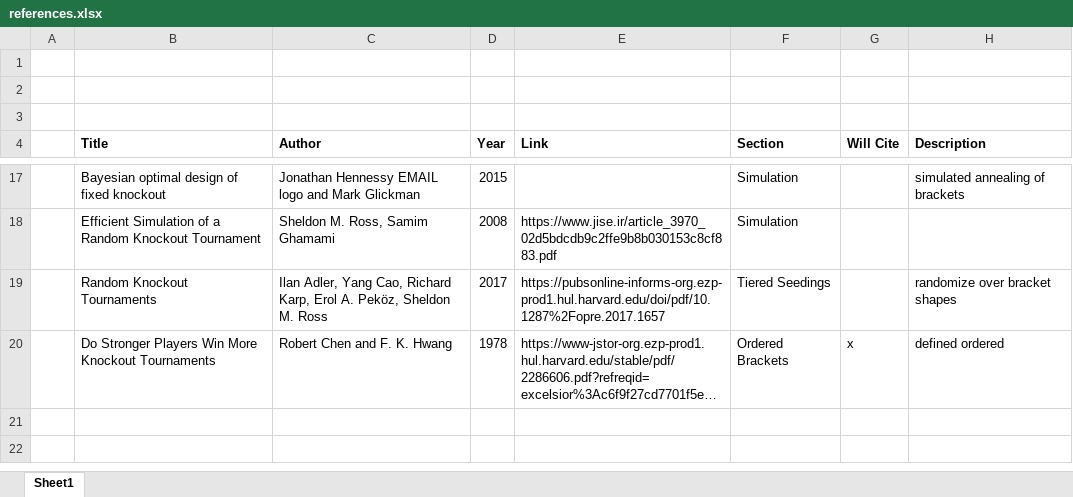
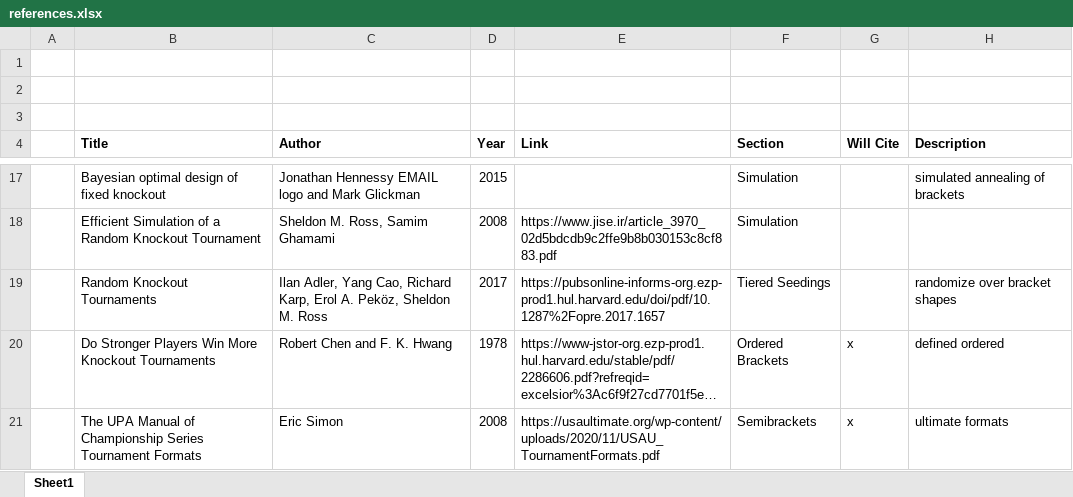
Before and after one commit to leofried/thesis, an Excel workbook: thesis-tex/references.xlsx, sheet Sheet1, drawn as a sheet; only a part is shown, gaps mark what is left out; long unchanged cells end in …; values as stored, in another font and other column widths than the file's, no borders; the diff names each change by its address in the sheet, - before the commit and + after, or states it on an @@ line.

```diff
--- a/thesis-tex/references.xlsx (sheet Sheet1)
+++ b/thesis-tex/references.xlsx (sheet Sheet1)
+row 21:  | The UPA Manual of Championship Series Tournament Formats | Eric Simon | 2008 | https://usaultimate.org/wp-content/uploads/2020/11/USAU_TournamentFormats.pdf | Semibrackets | x | ultimate formats
```
Also changed, not shown: thesis-tex/images/Brackets/Brackets.xlsx, 7 other files.
